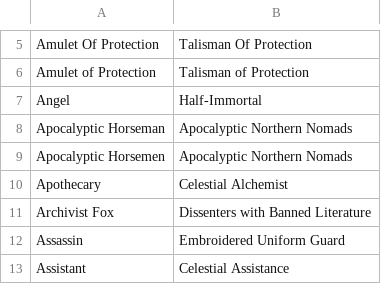
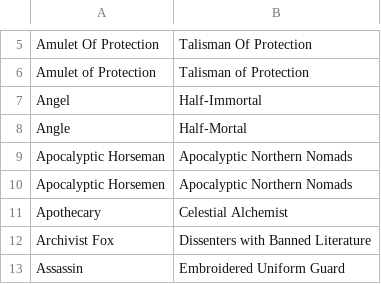
Before and after one commit to WerewolvesRevamped/Packs, a CSV file: Theme/heavensmandate.csv, drawn as a sheet; only a part is shown, gaps mark what is left out; the shorter side is filled out with more unchanged rows; the diff names each change by its address in the sheet, - before the commit and + after, or states it on an @@ line.

Commit message:
Update heavensmandate.csv

```diff
--- a/Theme/heavensmandate.csv
+++ b/Theme/heavensmandate.csv
+row 8: Angle | Half-Mortal
```
